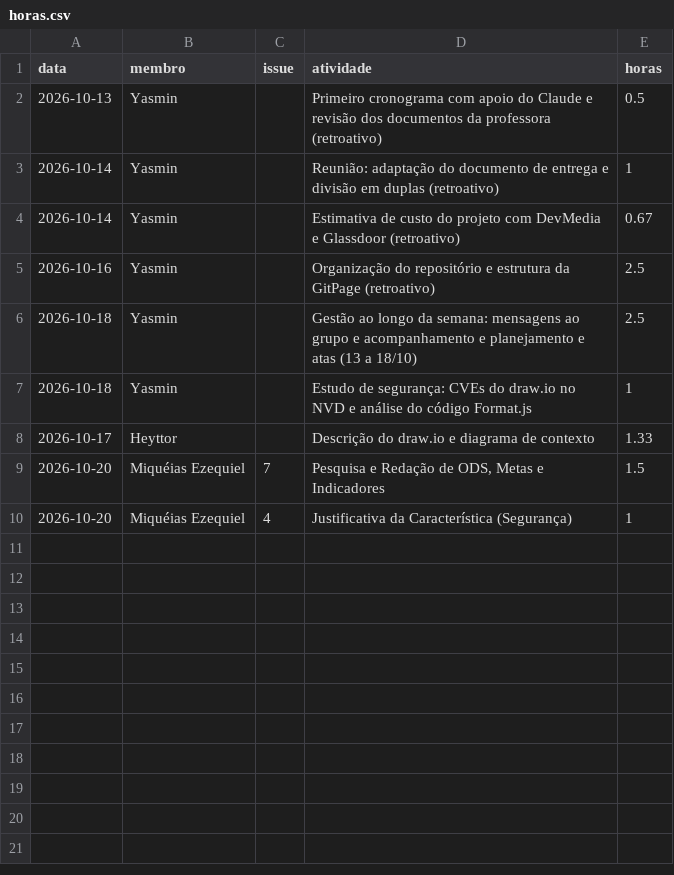
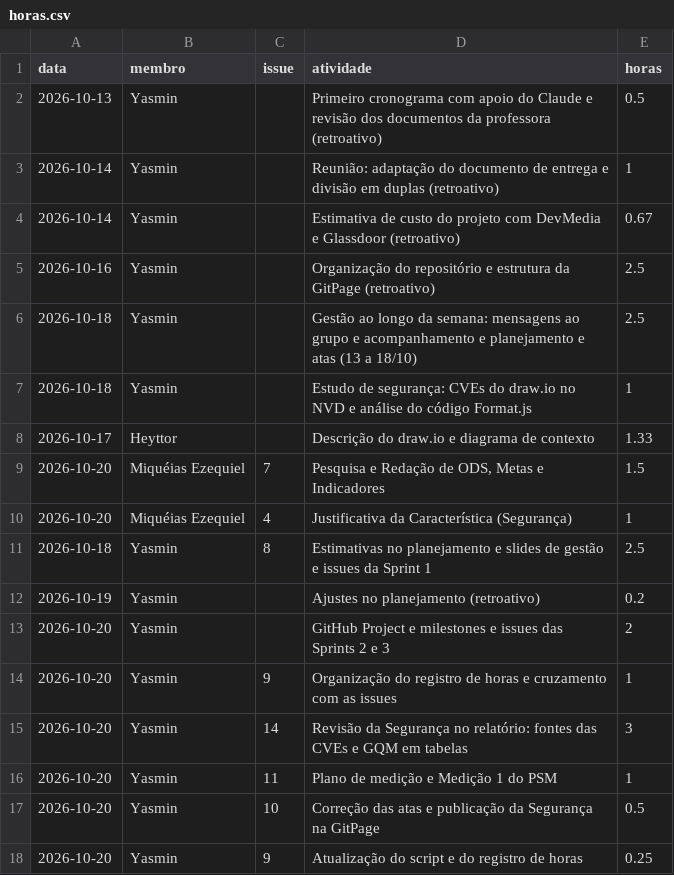
Before and after one commit to FCTE-Qualidade-de-Software-1/2026-2_T01_MARY_JACKSON, a CSV file: dados/gestao/horas.csv, drawn as a sheet.

Commit message:
Registra horas da Yasmin de 18 a 20/10. Refs #9

```diff
--- a/dados/gestao/horas.csv
+++ b/dados/gestao/horas.csv
@@ -10 +10,9 @@ data,membro,issue,atividade,horas
 2026-10-20,Miquéias Ezequiel,4,"Justificativa da Característica (Segurança)",1
+2026-10-18,Yasmin,8,Estimativas no planejamento e slides de gestão e issues da Sprint 1,2.5
+2026-10-19,Yasmin,,Ajustes no planejamento (retroativo),0.2
+2026-10-20,Yasmin,,GitHub Project e milestones e issues das Sprints 2 e 3,2
+2026-10-20,Yasmin,9,Organização do registro de horas e cruzamento com as issues,1
+2026-10-20,Yasmin,14,Revisão da Segurança no relatório: fontes das CVEs e GQM em tabelas,3
+2026-10-20,Yasmin,11,Plano de medição e Medição 1 do PSM,1
+2026-10-20,Yasmin,10,Correção das atas e publicação da Segurança na GitPage,0.5
+2026-10-20,Yasmin,9,Atualização do script e do registro de horas,0.25
```
